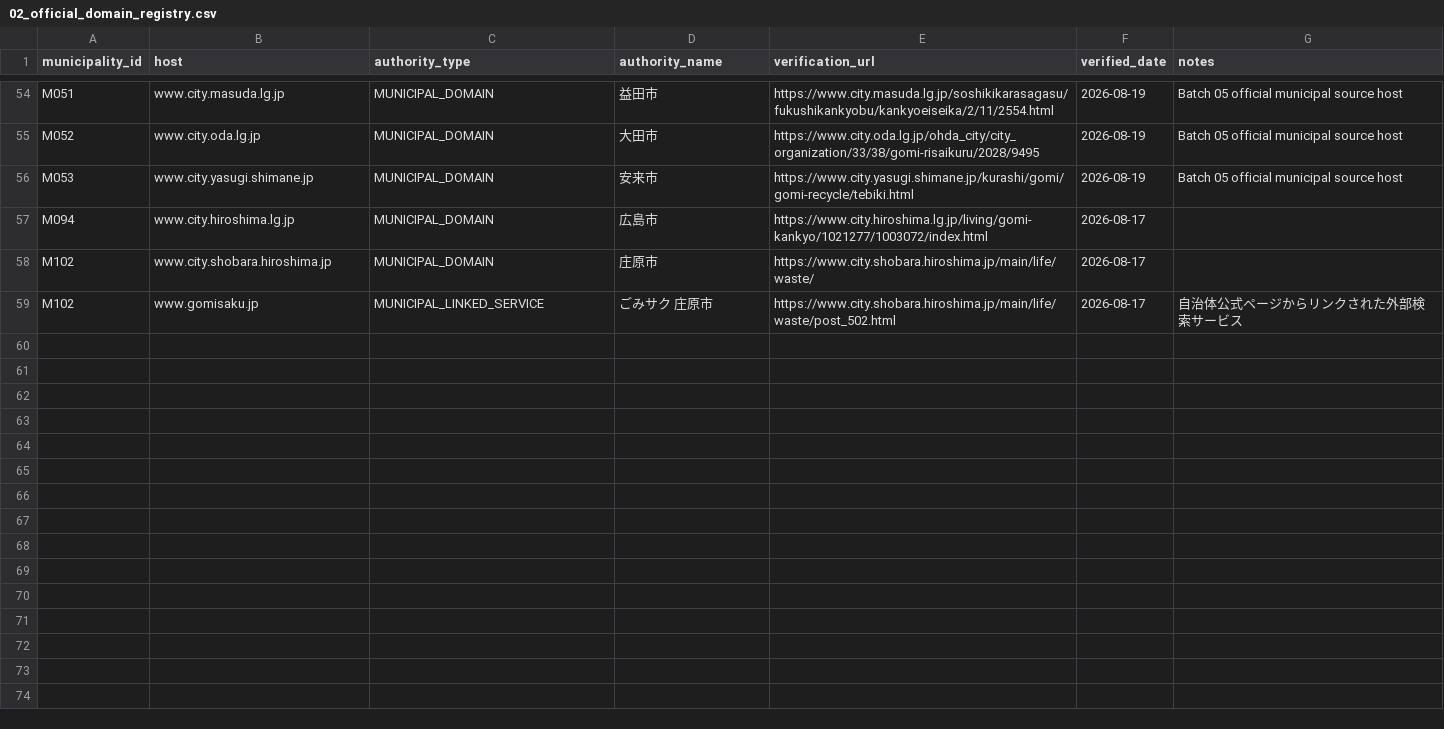
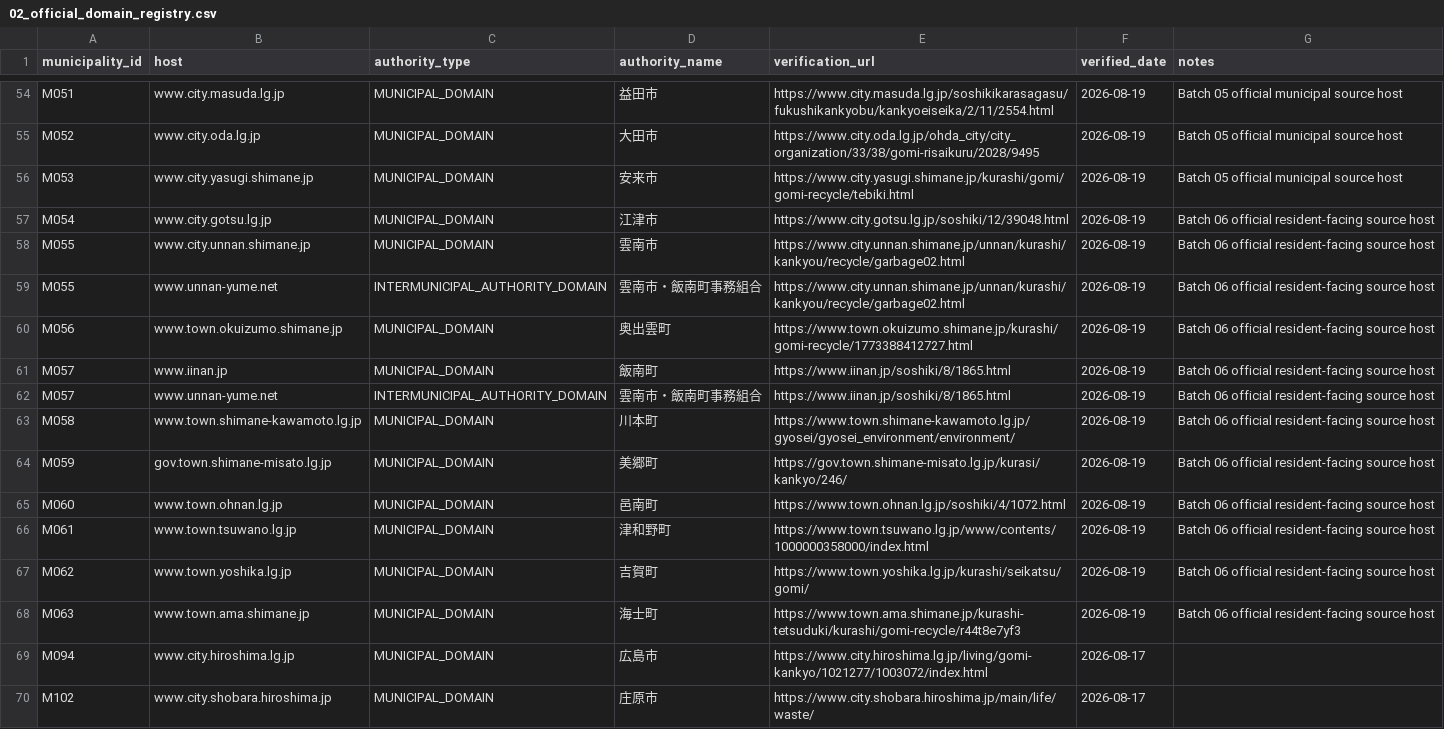
Before and after one commit to testeste55555/Separate-garbage, a CSV file: data/master/02_official_domain_registry.csv, drawn as a sheet; only a part is shown, gaps mark what is left out; the shorter side is filled out with more unchanged rows.

```diff
--- a/data/master/02_official_domain_registry.csv
+++ b/data/master/02_official_domain_registry.csv
@@ -56,2 +56,14 @@ M052,www.city.oda.lg.jp,MUNICIPAL_DOMAIN,大田市,https://www.city.oda.lg.jp/oh
 M053,www.city.yasugi.shimane.jp,MUNICIPAL_DOMAIN,安来市,https://www.city.yasugi.shimane.jp/kurashi/gomi/gomi-recycle/tebiki.html,2026-08-19,Batch 05 official municipal source host
+M054,www.city.gotsu.lg.jp,MUNICIPAL_DOMAIN,江津市,https://www.city.gotsu.lg.jp/soshiki/12/39048.html,2026-08-19,Batch 06 official resident-facing source host
+M055,www.city.unnan.shimane.jp,MUNICIPAL_DOMAIN,雲南市,https://www.city.unnan.shimane.jp/unnan/kurashi/kankyou/recycle/garbage02.html,2026-08-19,Batch 06 official resident-facing source host
+M055,www.unnan-yume.net,INTERMUNICIPAL_AUTHORITY_DOMAIN,雲南市・飯南町事務組合,https://www.city.unnan.shimane.jp/unnan/kurashi/kankyou/recycle/garbage02.html,2026-08-19,Batch 06 official resident-facing source host
+M056,www.town.okuizumo.shimane.jp,MUNICIPAL_DOMAIN,奥出雲町,https://www.town.okuizumo.shimane.jp/kurashi/gomi-recycle/1773388412727.html,2026-08-19,Batch 06 official resident-facing source host
+M057,www.iinan.jp,MUNICIPAL_DOMAIN,飯南町,https://www.iinan.jp/soshiki/8/1865.html,2026-08-19,Batch 06 official resident-facing source host
+M057,www.unnan-yume.net,INTERMUNICIPAL_AUTHORITY_DOMAIN,雲南市・飯南町事務組合,https://www.iinan.jp/soshiki/8/1865.html,2026-08-19,Batch 06 official resident-facing source host
+M058,www.town.shimane-kawamoto.lg.jp,MUNICIPAL_DOMAIN,川本町,https://www.town.shimane-kawamoto.lg.jp/gyosei/gyosei_environment/environment/,2026-08-19,Batch 06 official resident-facing source host
+M059,gov.town.shimane-misato.lg.jp,MUNICIPAL_DOMAIN,美郷町,https://gov.town.shimane-misato.lg.jp/kurasi/kankyo/246/,2026-08-19,Batch 06 official resident-facing source host
+M060,www.town.ohnan.lg.jp,MUNICIPAL_DOMAIN,邑南町,https://www.town.ohnan.lg.jp/soshiki/4/1072.html,2026-08-19,Batch 06 official resident-facing source host
+M061,www.town.tsuwano.lg.jp,MUNICIPAL_DOMAIN,津和野町,https://www.town.tsuwano.lg.jp/www/contents/1000000358000/index.html,2026-08-19,Batch 06 official resident-facing source host
+M062,www.town.yoshika.lg.jp,MUNICIPAL_DOMAIN,吉賀町,https://www.town.yoshika.lg.jp/kurashi/seikatsu/gomi/,2026-08-19,Batch 06 official resident-facing source host
+M063,www.town.ama.shimane.jp,MUNICIPAL_DOMAIN,海士町,https://www.town.ama.shimane.jp/kurashi-tetsuduki/kurashi/gomi-recycle/r44t8e7yf3,2026-08-19,Batch 06 official resident-facing source host
 M094,www.city.hiroshima.lg.jp,MUNICIPAL_DOMAIN,広島市,https://www.city.hiroshima.lg.jp/living/gomi-kankyo/1021277/1003072/index.html,2026-08-17,
```
Also changed, not shown: data/research/06_qa_log.csv, data/research/08_category_review_evidence.csv, 13 other files.
